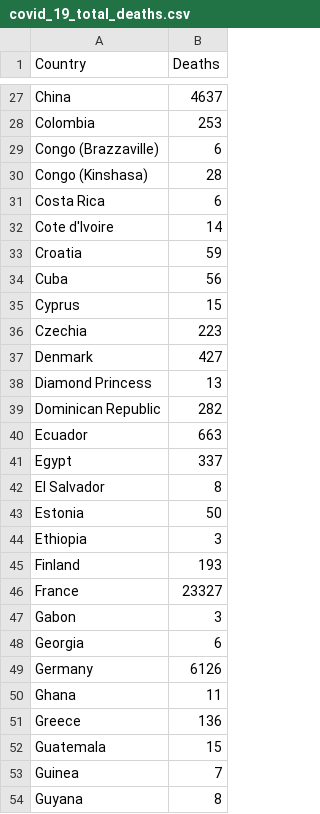
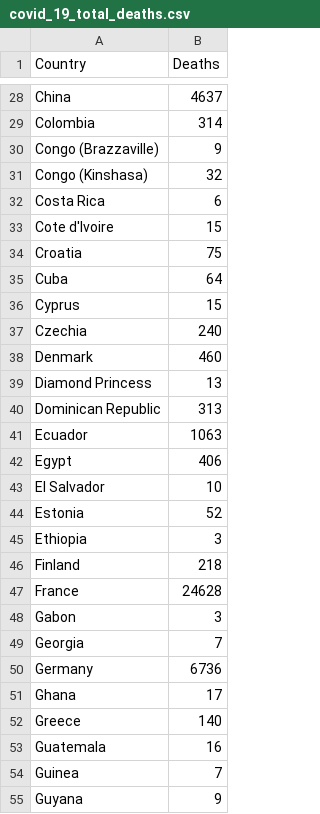
Before and after one commit to cbeluzo/cbeluzo.github.io, a CSV file: data/covid_19_total_deaths.csv, drawn as a sheet; only a part is shown, gaps mark what is left out; addresses are those after the commit; the diff covers the shown part only; the diff names each change by its address in the sheet, - before the commit and + after, or states it on an @@ line.

```diff
--- a/data/covid_19_total_deaths.csv
+++ b/data/covid_19_total_deaths.csv
-B29 (Deaths): 253
+B29 (Deaths): 314
-B30 (Deaths): 6
+B30 (Deaths): 9
-B31 (Deaths): 28
+B31 (Deaths): 32
-B33 (Deaths): 14
+B33 (Deaths): 15
-B34 (Deaths): 59
+B34 (Deaths): 75
-B35 (Deaths): 56
+B35 (Deaths): 64
-B37 (Deaths): 223
+B37 (Deaths): 240
-B38 (Deaths): 427
+B38 (Deaths): 460
-B40 (Deaths): 282
+B40 (Deaths): 313
-B41 (Deaths): 663
+B41 (Deaths): 1063
-B42 (Deaths): 337
+B42 (Deaths): 406
-B43 (Deaths): 8
+B43 (Deaths): 10
-B44 (Deaths): 50
+B44 (Deaths): 52
-B46 (Deaths): 193
+B46 (Deaths): 218
-B47 (Deaths): 23327
+B47 (Deaths): 24628
-B49 (Deaths): 6
+B49 (Deaths): 7
-B50 (Deaths): 6126
+B50 (Deaths): 6736
-B51 (Deaths): 11
+B51 (Deaths): 17
-B52 (Deaths): 136
+B52 (Deaths): 140
-B53 (Deaths): 15
+B53 (Deaths): 16
-B55 (Deaths): 8
+B55 (Deaths): 9
```
Also changed, not shown: 2 added rows and 88 edited cells elsewhere in this file, data/covid_19_time_series_comfirmed_cases.csv, data/covid_19_time_series_population_infection_rate.csv, 10 other files.
